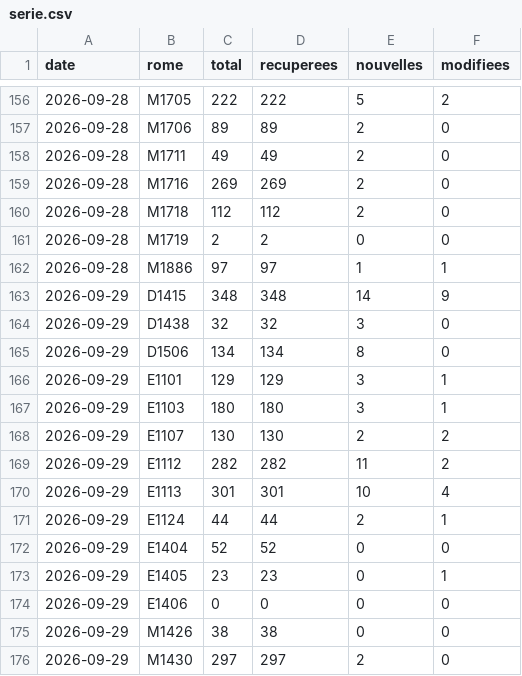
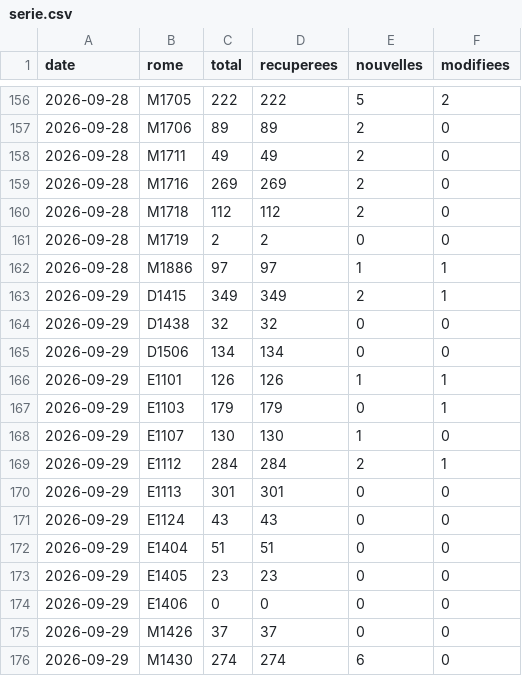
Before and after one commit to WilliamFournialUCA/metierwilliam, a CSV file: data/serie.csv, drawn as a sheet; only a part is shown, gaps mark what is left out; the diff covers the shown part only.

```diff
--- a/data/serie.csv
+++ b/data/serie.csv
@@ -162,15 +162,15 @@ date,rome,total,recuperees,nouvelles,modifiees
 2026-09-28,M1886,97,97,1,1
-2026-09-29,D1415,348,348,14,9
-2026-09-29,D1438,32,32,3,0
-2026-09-29,D1506,134,134,8,0
-2026-09-29,E1101,129,129,3,1
-2026-09-29,E1103,180,180,3,1
-2026-09-29,E1107,130,130,2,2
-2026-09-29,E1112,282,282,11,2
-2026-09-29,E1113,301,301,10,4
-2026-09-29,E1124,44,44,2,1
-2026-09-29,E1404,52,52,0,0
-2026-09-29,E1405,23,23,0,1
+2026-09-29,D1415,349,349,2,1
+2026-09-29,D1438,32,32,0,0
+2026-09-29,D1506,134,134,0,0
+2026-09-29,E1101,126,126,1,1
+2026-09-29,E1103,179,179,0,1
+2026-09-29,E1107,130,130,1,0
+2026-09-29,E1112,284,284,2,1
+2026-09-29,E1113,301,301,0,0
+2026-09-29,E1124,43,43,0,0
+2026-09-29,E1404,51,51,0,0
+2026-09-29,E1405,23,23,0,0
 2026-09-29,E1406,0,0,0,0
-2026-09-29,M1426,38,38,0,0
-2026-09-29,M1430,297,297,2,0
+2026-09-29,M1426,37,37,0,0
+2026-09-29,M1430,274,274,6,0
```
Also changed, not shown: 25 edited cells elsewhere in this file, data/actives/2026-09-29.csv, 10 other files.
